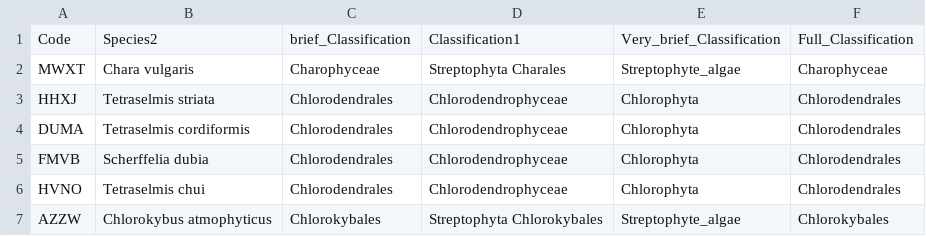
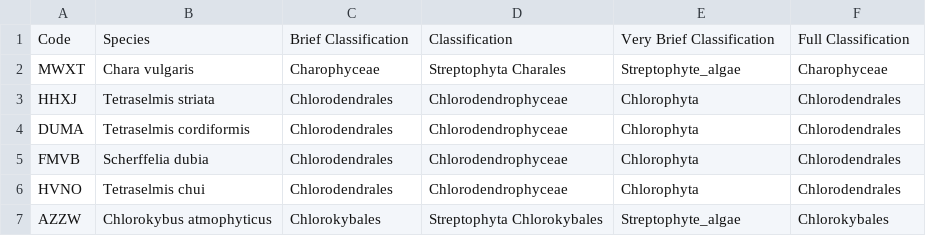
Before and after one commit to smirarab/1kp, a CSV file: misc/annotations.csv, drawn as a sheet; only a part is shown.

Commit message:
Change column names

```diff
--- a/misc/annotations.csv
+++ b/misc/annotations.csv
@@ -1,2 +1,2 @@
-"Code","Species2","brief_Classification","Classification1","Very_brief_Classification","Full_Classification"
+"Code","Species","Brief Classification","Classification","Very Brief Classification","Full Classification"
 "MWXT","Chara vulgaris","Charophyceae","Streptophyta Charales","Streptophyte_algae","Charophyceae"
```
